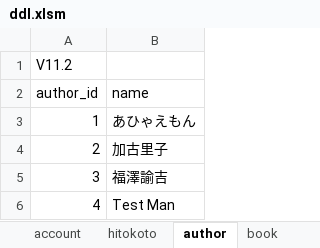
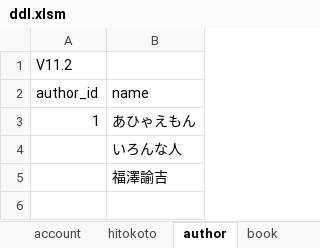
Before and after one commit to ahyaemon/bancha_books, an Excel workbook: sql/ddl.xlsm, sheet author, drawn as a sheet; values as stored, in another font and other column widths than the file's, no borders; removed rows and columns are numbered as before the commit, all else as after; the diff names each change by its address in the sheet, - before the commit and + after, or states it on an @@ line.

```diff
--- a/sql/ddl.xlsm (sheet author)
+++ b/sql/ddl.xlsm (sheet author)
-row 4: 2 | 加古里子
+row 4:  | いろんな人
-A5 (author_id): 3
+A5 (author_id): (empty)
-row 6: 4 | Test Man
```
Also changed, not shown: sheet comment, sheet sentence, sheet book, sheet subtitle, sheet account, sheet hitokoto, 2 more sheets, other sheet tabs, charts or pictures, 12 other files.
